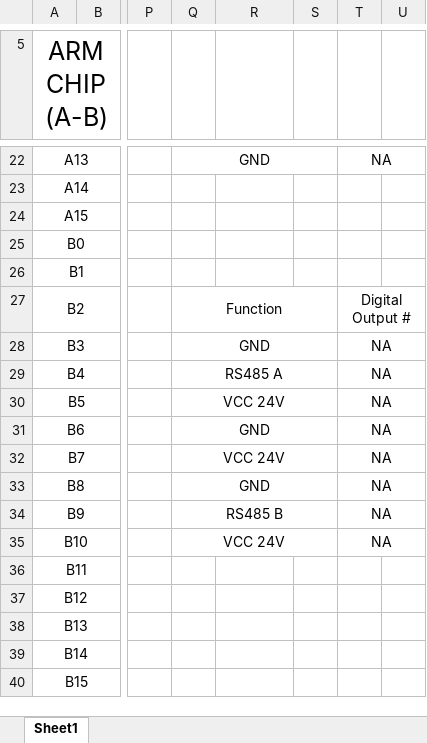
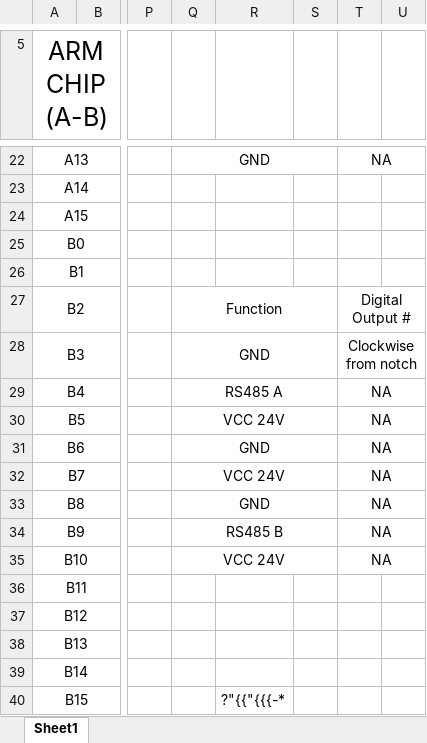
Before and after one commit to LMcBee95/Cerulean-Hardware, an Excel workbook: pin_outs_X7.xlsx, sheet Sheet1, drawn as a sheet; only a part is shown, gaps mark what is left out; values as stored, in another font and other column widths than the file's, no borders; the diff names each change by its address in the sheet, - before the commit and + after, or states it on an @@ line.

```diff
--- a/pin_outs_X7.xlsx (sheet Sheet1)
+++ b/pin_outs_X7.xlsx (sheet Sheet1)
-T28: NA
+T28: Clockwise from notch
-R40: (empty)
+R40: ?"{{"{{{-*
```
Also changed, not shown: 5 other files.
